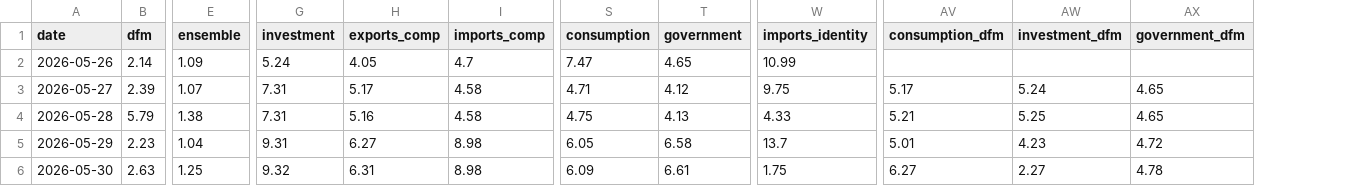
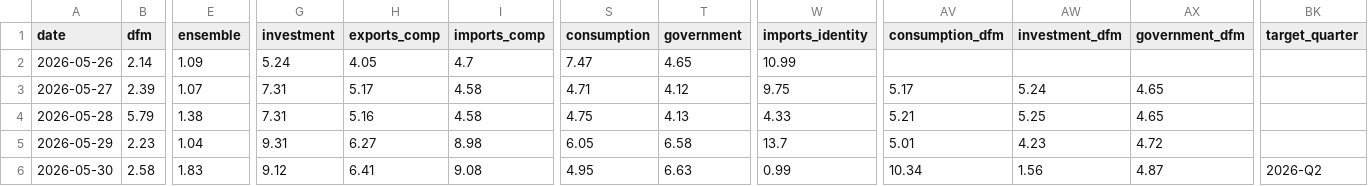
Before and after one commit to pengkodammaya/BM-ECB, a CSV file: docs/daily_log.csv, drawn as a sheet; only a part is shown, gaps mark what is left out; the diff covers the shown part only; the diff names each change by its address in the sheet, - before the commit and + after, or states it on an @@ line.

```diff
--- a/docs/daily_log.csv
+++ b/docs/daily_log.csv
+column BK (target_quarter), row 6: 2026-Q2
-B6 (dfm): 2.63
+B6 (dfm): 2.58
-E6 (ensemble): 1.25
+E6 (ensemble): 1.83
-G6 (investment): 9.32
+G6 (investment): 9.12
-H6 (exports_comp): 6.31
+H6 (exports_comp): 6.41
-I6 (imports_comp): 8.98
+I6 (imports_comp): 9.08
-S6 (consumption): 6.09
+S6 (consumption): 4.95
-T6 (government): 6.61
+T6 (government): 6.63
-W6 (imports_identity): 1.75
+W6 (imports_identity): 0.99
-AV6 (consumption_dfm): 6.27
+AV6 (consumption_dfm): 10.34
-AW6 (investment_dfm): 2.27
+AW6 (investment_dfm): 1.56
-AX6 (government_dfm): 4.78
+AX6 (government_dfm): 4.87
```
Also changed, not shown: 4 edited cells elsewhere in this file, 4 other files.
